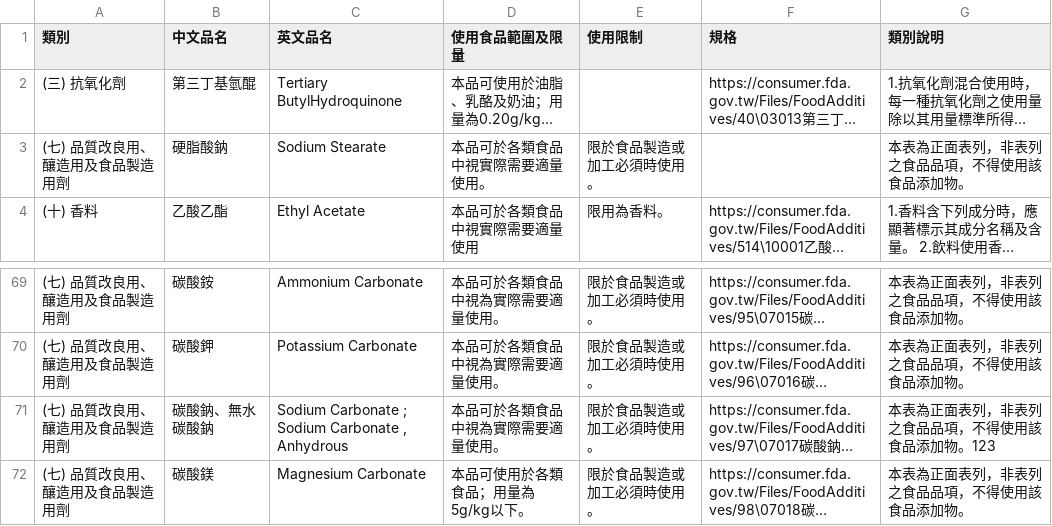
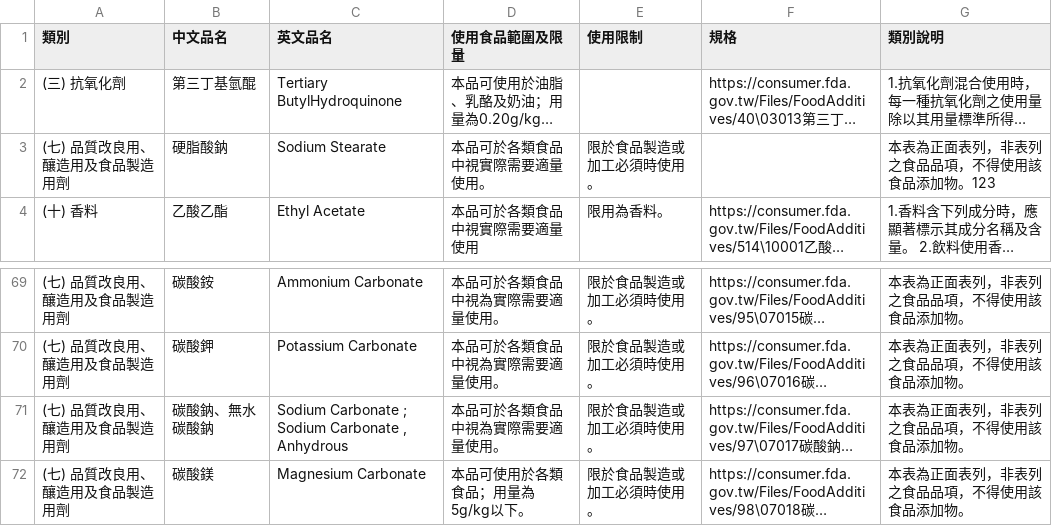
Before and after one commit to C501Mallard/Project, a CSV file: FileSet/61_2食品添加物使用範圍及限量暨規格標準資料集.csv (was Files/61_2 食品添加物使用範圍及限量暨規格標準資料集.csv), drawn as a sheet; only a part is shown, gaps mark what is left out; long unchanged cells end in …; the diff names each change by its address in the sheet, - before the commit and + after, or states it on an @@ line.

```diff
--- a/Files/61_2 食品添加物使用範圍及限量暨規格標準資料集.csv
+++ b/FileSet/61_2食品添加物使用範圍及限量暨規格標準資料集.csv
-G3 (類別說明): 本表為正面表列，非表列之食品品項，不得使用該食品添加物。
+G3 (類別說明): 本表為正面表列，非表列之食品品項，不得使用該食品添加物。123
-G71 (類別說明): 本表為正面表列，非表列之食品品項，不得使用該食品添加物。123
+G71 (類別說明): 本表為正面表列，非表列之食品品項，不得使用該食品添加物。
```
Also changed, not shown: Files/FA61.csv, 4 other files.
